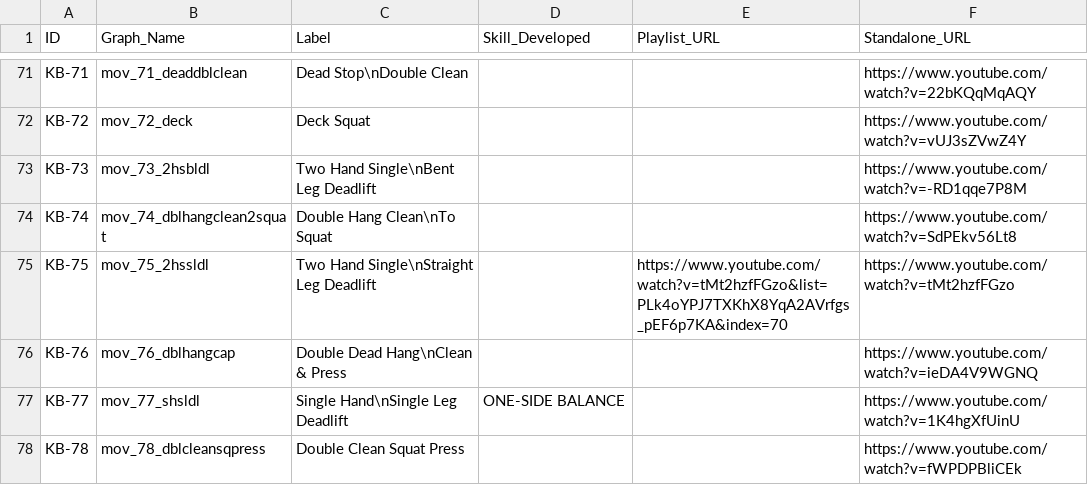
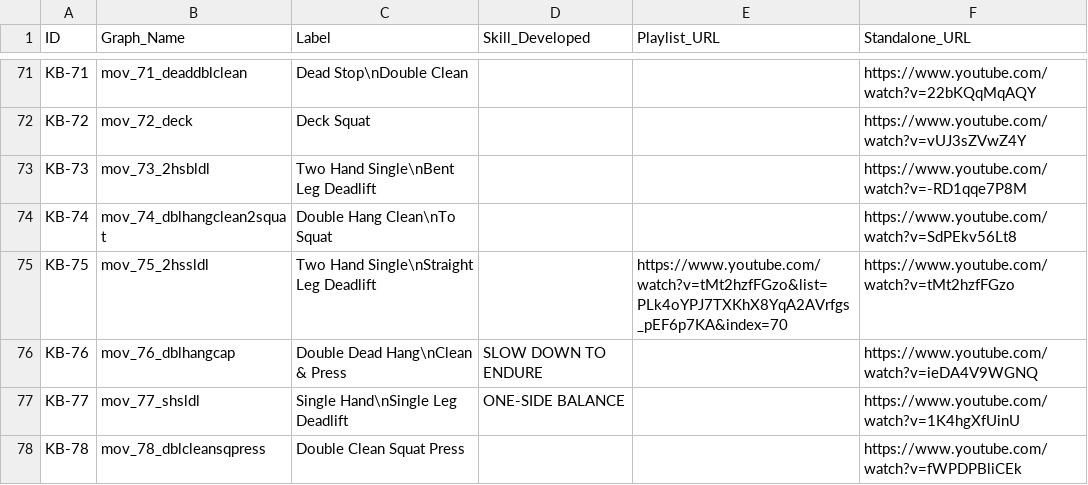
Before and after one commit to dznz/wildman-skill-trees, a CSV file: src/kb/kb_progression.csv, drawn as a sheet; only a part is shown, gaps mark what is left out.

Commit message:
feat(kb_progression): add note to KB-76
Necessitates a bunch of white space changes and the like. Not sure this
was a great decision.

```diff
--- a/src/kb/kb_progression.csv
+++ b/src/kb/kb_progression.csv
@@ -75,3 +75,3 @@ KB-74,mov_74_dblhangclean2squat,"Double Hang Clean\nTo Squat",,,"https://www.you
 KB-75,mov_75_2hssldl,"Two Hand Single\nStraight Leg Deadlift",,"https://www.youtube.com/watch?v=tMt2hzfFGzo&list=PLk4oYPJ7TXKhX8YqA2AVrfgs_pEF6p7KA&index=70","https://www.youtube.com/watch?v=tMt2hzfFGzo"
-KB-76,mov_76_dblhangcap,"Double Dead Hang\nClean & Press",,,"https://www.youtube.com/watch?v=ieDA4V9WGNQ"
+KB-76,mov_76_dblhangcap,"Double Dead Hang\nClean & Press",SLOW DOWN TO ENDURE,,"https://www.youtube.com/watch?v=ieDA4V9WGNQ"
 KB-77,mov_77_shsldl,"Single Hand\nSingle Leg Deadlift",ONE-SIDE BALANCE,,"https://www.youtube.com/watch?v=1K4hgXfUinU"
```
Also changed, not shown: 4 other files.
